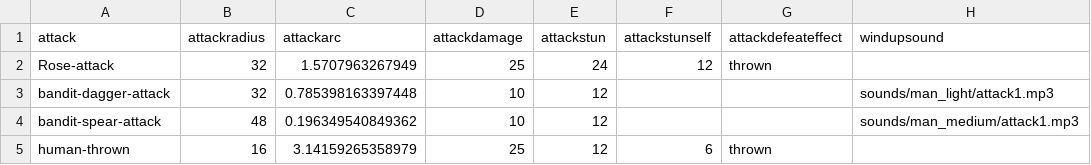
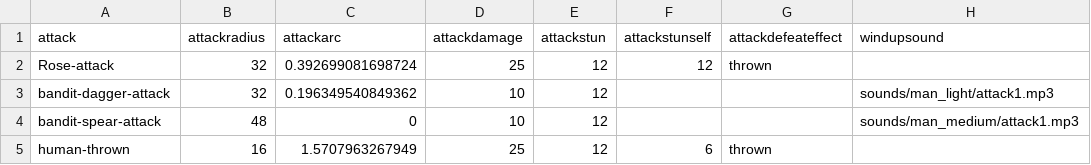
Before and after one commit to IoriBranford/dragontail, a CSV file: data/jam_attacks.csv, drawn as a sheet; only a part is shown; the diff names each change by its address in the sheet, - before the commit and + after, or states it on an @@ line.

Commit message:
To reduce divide operations, change attackarc's meaning from full width to half width. Fix hurtstun not applied when hurt.

```diff
--- a/data/jam_attacks.csv
+++ b/data/jam_attacks.csv
-C2 (attackarc): 1.5707963267949
+C2 (attackarc): 0.392699081698724
-E2 (attackstun): 24
+E2 (attackstun): 12
-C3 (attackarc): 0.785398163397448
+C3 (attackarc): 0.196349540849362
-C4 (attackarc): 0.196349540849362
+C4 (attackarc): 0
-C5 (attackarc): 3.14159265358979
+C5 (attackarc): 1.5707963267949
```
Also changed, not shown: 2 other files.
